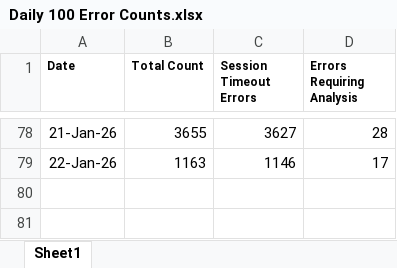
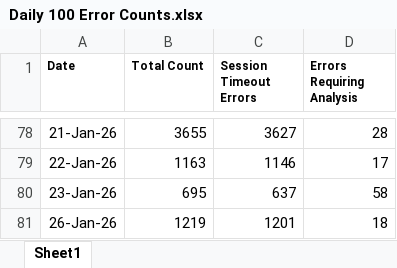
Before and after one commit to hari31785/Bridges-Monitoring-Dashboard, an Excel workbook: Monitoring Data Files/100 Error Counts/Daily 100 Error Counts.xlsx, sheet Sheet1, drawn as a sheet; only a part is shown, gaps mark what is left out; values as stored, in another font and other column widths than the file's, no borders; the diff names each change by its address in the sheet, - before the commit and + after, or states it on an @@ line.

Commit message:
Add files via upload

```diff
--- a/Monitoring Data Files/100 Error Counts/Daily 100 Error Counts.xlsx (sheet Sheet1)
+++ b/Monitoring Data Files/100 Error Counts/Daily 100 Error Counts.xlsx (sheet Sheet1)
+row 80: 23-Jan-26 | 695 | 637 | 58
+row 81: 26-Jan-26 | 1219 | 1201 | 18
```
